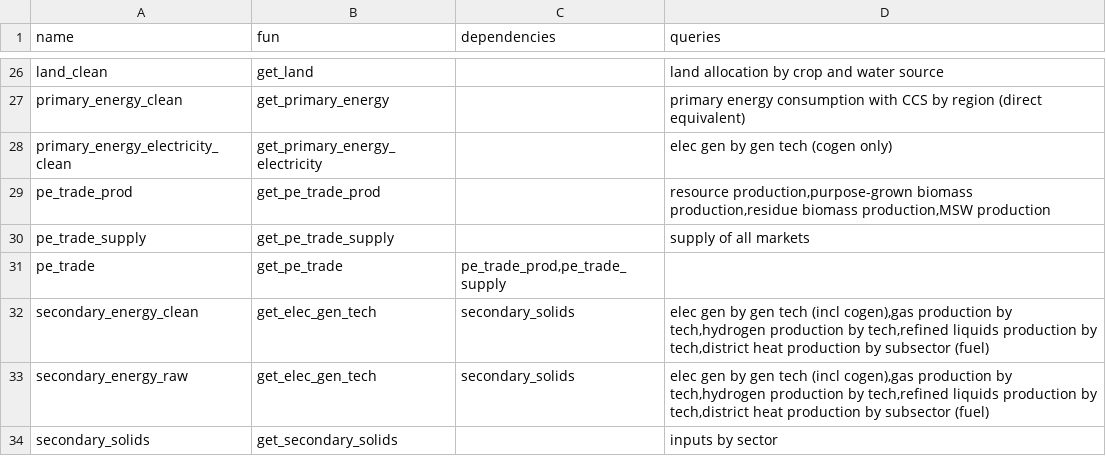
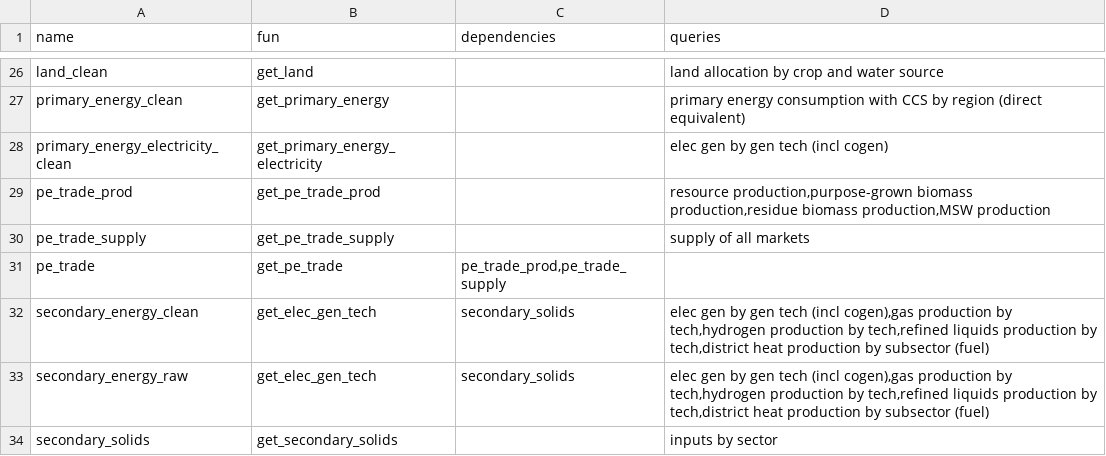
Before and after one commit to restex3/gcamreport, a CSV file: inst/extdata/mappings/GCAMChina8.0/variables_functions_mapping.csv, drawn as a sheet; only a part is shown, gaps mark what is left out.

```diff
--- a/inst/extdata/mappings/GCAMChina8.0/variables_functions_mapping.csv
+++ b/inst/extdata/mappings/GCAMChina8.0/variables_functions_mapping.csv
@@ -27,3 +27,3 @@ land_clean;get_land;;land allocation by crop and water source
 primary_energy_clean;get_primary_energy;;primary energy consumption with CCS by region (direct equivalent)
-primary_energy_electricity_clean;get_primary_energy_electricity;;elec gen by gen tech (cogen only)
+primary_energy_electricity_clean;get_primary_energy_electricity;;elec gen by gen tech (incl cogen)
 pe_trade_prod;get_pe_trade_prod;;resource production,purpose-grown biomass production,residue biomass production,MSW production
```
Also changed, not shown: inst/extdata/mappings/GCAMChina8.0/final_energy_map_gcamchina.csv, 5 other files.
